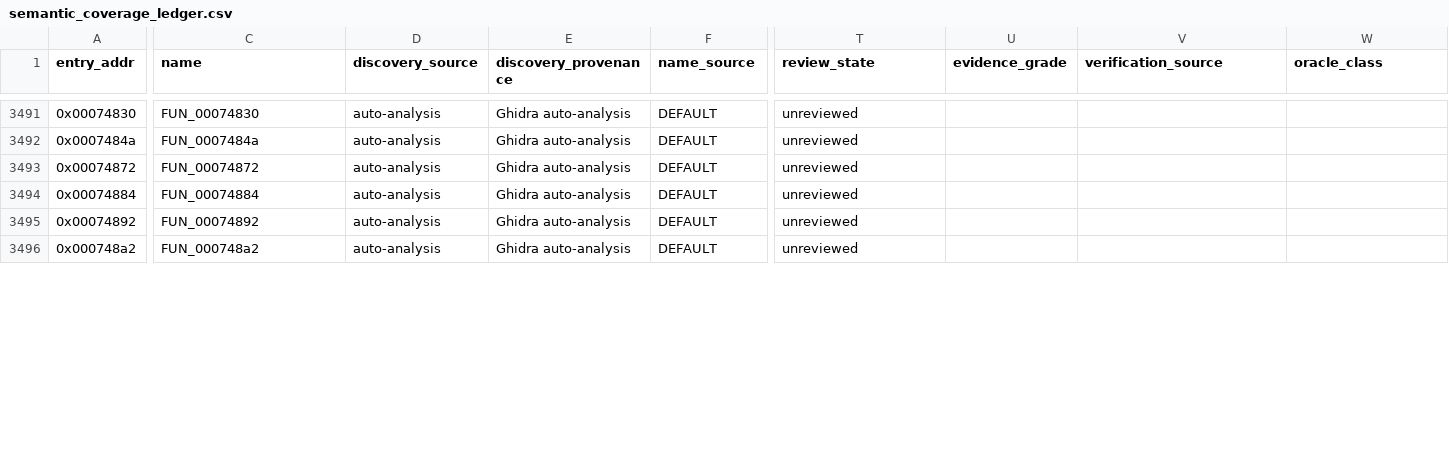
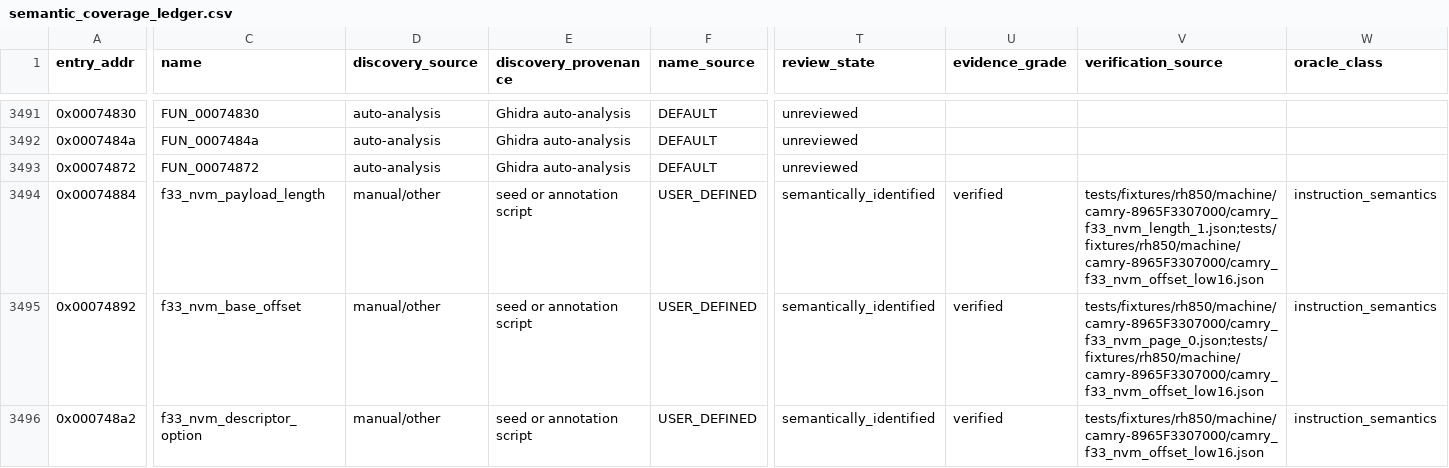
Before and after one commit to kaikozlov/ghidra_rh850, a CSV file: data/targets/camry-8965F3307000/semantic_coverage_ledger.csv, drawn as a sheet; only a part is shown, gaps mark what is left out; the diff covers the shown part only; the diff names each change by its address in the sheet, - before the commit and + after, or states it on an @@ line.

```diff
--- a/data/targets/camry-8965F3307000/semantic_coverage_ledger.csv
+++ b/data/targets/camry-8965F3307000/semantic_coverage_ledger.csv
-C3494 (name): FUN_00074884
+C3494 (name): f33_nvm_payload_length
-D3494:D3496 (discovery_source): auto-analysis
+D3494:D3496 (discovery_source): manual/other
-E3494:E3496 (discovery_provenance): Ghidra auto-analysis
+E3494:E3496 (discovery_provenance): seed or annotation script
-F3494:F3496 (name_source): DEFAULT
+F3494:F3496 (name_source): USER_DEFINED
-T3494:T3496 (review_state): unreviewed
+T3494:T3496 (review_state): semantically_identified
-U3494:U3496 (evidence_grade): (empty)
+U3494:U3496 (evidence_grade): verified
-V3494 (verification_source): (empty)
+V3494 (verification_source): tests/fixtures/rh850/machine/camry-8965F3307000/camry_f33_nvm_length_1.json;tests/fixtures/rh850/machine/camry-8965F3307000/camry_f33_nvm_offset_low16.json
-W3494:W3496 (oracle_class): (empty)
+W3494:W3496 (oracle_class): instruction_semantics
-C3495 (name): FUN_00074892
+C3495 (name): f33_nvm_base_offset
-V3495 (verification_source): (empty)
+V3495 (verification_source): tests/fixtures/rh850/machine/camry-8965F3307000/camry_f33_nvm_page_0.json;tests/fixtures/rh850/machine/camry-8965F3307000/camry_f33_nvm_offset_low16.json
-C3496 (name): FUN_000748a2
+C3496 (name): f33_nvm_descriptor_option
-V3496 (verification_source): (empty)
+V3496 (verification_source): tests/fixtures/rh850/machine/camry-8965F3307000/camry_f33_nvm_offset_low16.json
```
Also changed, not shown: 60 edited cells elsewhere in this file, data/targets/camry-8965F3307000/semantic_review_status.csv, 36 other files.
